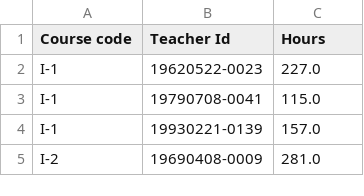
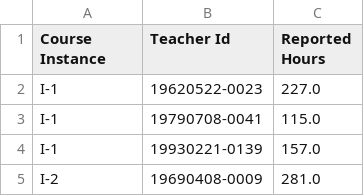
Before and after one commit to Piixiiee/AdvDatabasesAssigment3, a CSV file: Reported_Hours.csv, drawn as a sheet; only a part is shown.

```diff
--- a/Reported_Hours.csv
+++ b/Reported_Hours.csv
@@ -1,2 +1,2 @@
-Course code,Teacher Id,Hours
+Course Instance,Teacher Id,Reported Hours
 I-1,19620522-0023,227.0
```
Also changed, not shown: Assigned_Hours.csv, Course_plannings.csv, 23 other files.
